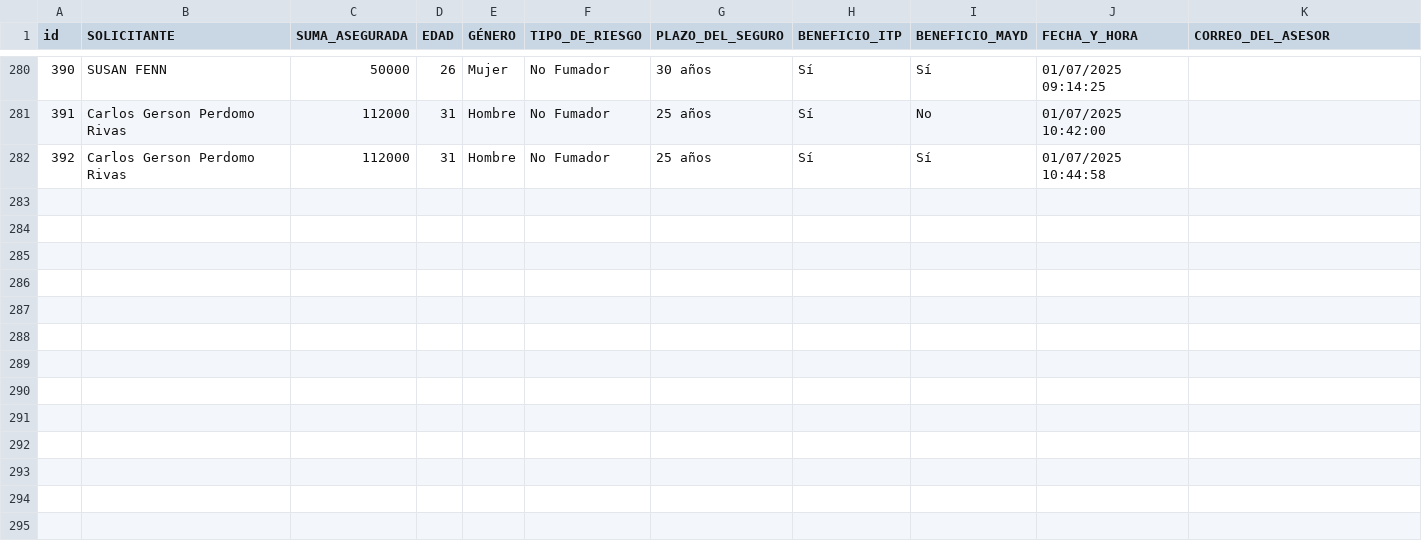
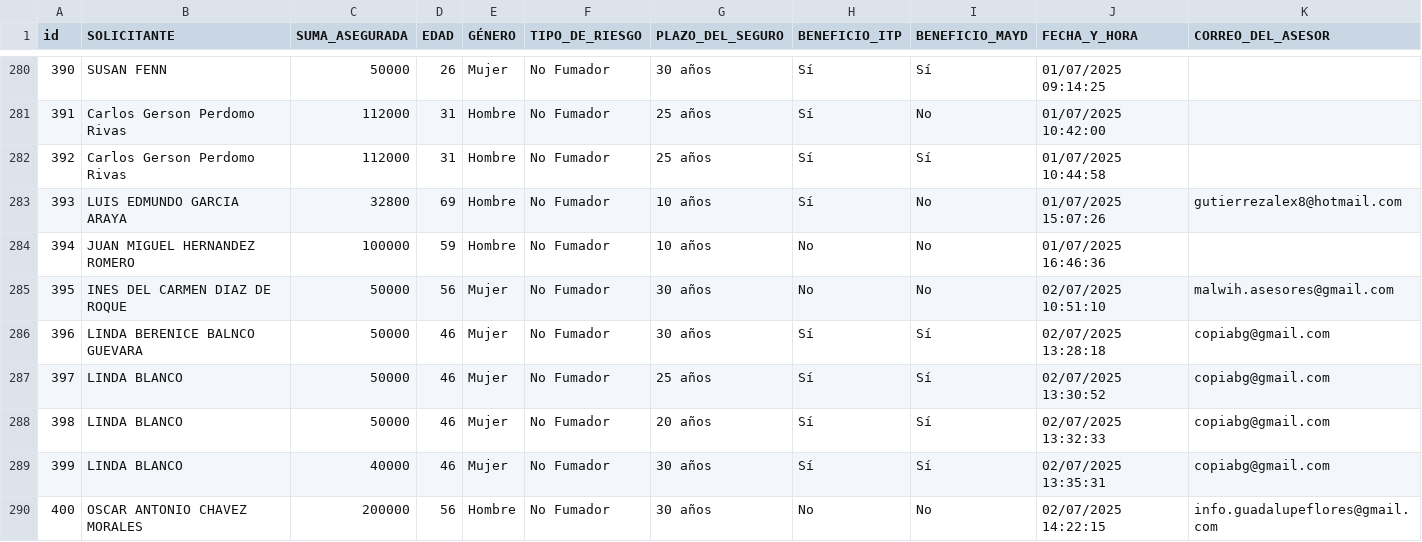
Before and after one commit to ricardoactuario/Estad-sticas, a CSV file: cotizador01.csv, drawn as a sheet; only a part is shown, gaps mark what is left out; rows hold the shown columns only; the diff names each change by its address in the sheet, - before the commit and + after, or states it on an @@ line.

Commit message:
Actualizar cotizador01.csv automáticamente

```diff
--- a/cotizador01.csv
+++ b/cotizador01.csv
+row 283: 393 | LUIS EDMUNDO GARCIA ARAYA | 32800 | 69 | Hombre | No Fumador | 10 años | Sí | No | 01/07/2025 15:07:26 | gutierrezalex8@hotmail.com
+row 284: 394 | JUAN MIGUEL HERNANDEZ ROMERO | 100000 | 59 | Hombre | No Fumador | 10 años | No | No | 01/07/2025 16:46:36
+row 285: 395 | INES DEL CARMEN DIAZ DE ROQUE | 50000 | 56 | Mujer | No Fumador | 30 años | No | No | 02/07/2025 10:51:10 | malwih.asesores@gmail.com
+row 286: 396 | LINDA BERENICE BALNCO GUEVARA | 50000 | 46 | Mujer | No Fumador | 30 años | Sí | Sí | 02/07/2025 13:28:18 | copiabg@gmail.com
+row 287: 397 | LINDA BLANCO | 50000 | 46 | Mujer | No Fumador | 25 años | Sí | Sí | 02/07/2025 13:30:52 | copiabg@gmail.com
+row 288: 398 | LINDA BLANCO | 50000 | 46 | Mujer | No Fumador | 20 años | Sí | Sí | 02/07/2025 13:32:33 | copiabg@gmail.com
+row 289: 399 | LINDA BLANCO | 40000 | 46 | Mujer | No Fumador | 30 años | Sí | Sí | 02/07/2025 13:35:31 | copiabg@gmail.com
+row 290: 400 | OSCAR ANTONIO CHAVEZ MORALES | 200000 | 56 | Hombre | No Fumador | 30 años | No | No | 02/07/2025 14:22:15 | info.guadalupeflores@gmail.com
```
